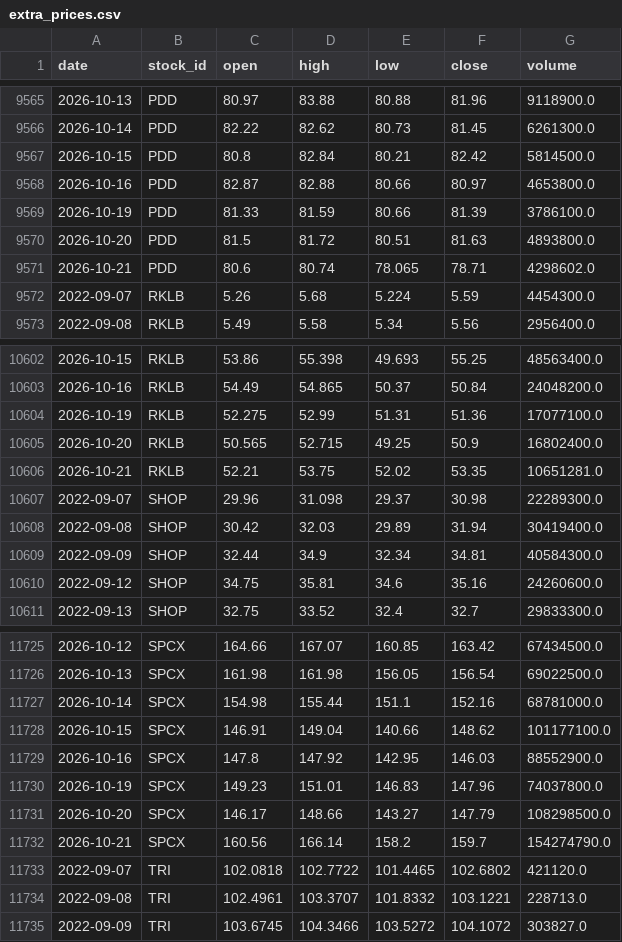
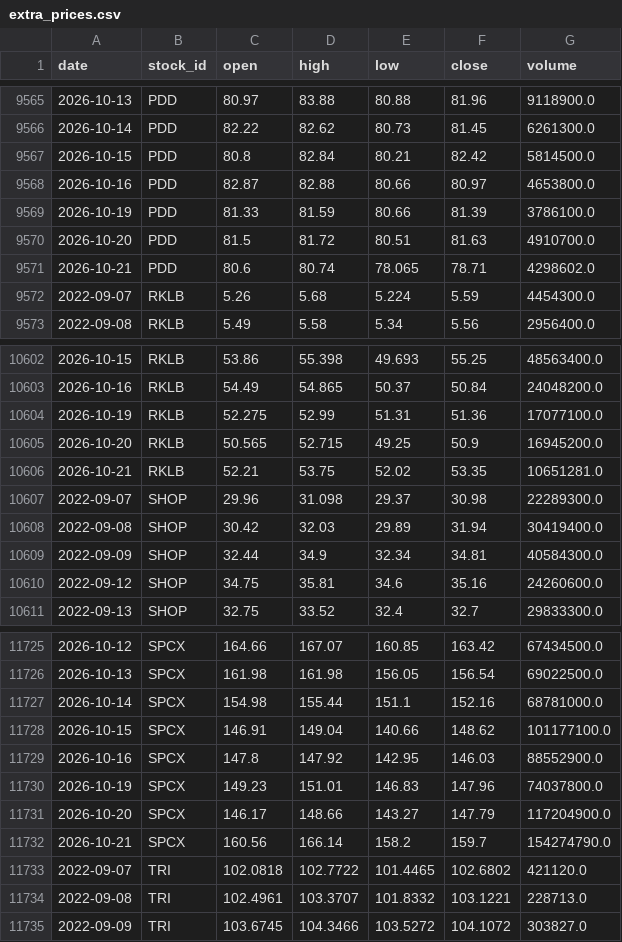
Before and after one commit to LiSh-chen/ForClaude, a CSV file: stock-derby/data/extra_prices.csv, drawn as a sheet; only a part is shown, gaps mark what is left out; the diff covers the shown part only.

```diff
--- a/stock-derby/data/extra_prices.csv
+++ b/stock-derby/data/extra_prices.csv
@@ -9569,3 +9569,3 @@ date,stock_id,open,high,low,close,volume
 2026-10-19,PDD,81.33,81.59,80.66,81.39,3786100.0
-2026-10-20,PDD,81.5,81.72,80.51,81.63,4893800.0
+2026-10-20,PDD,81.5,81.72,80.51,81.63,4910700.0
 2026-10-21,PDD,80.6,80.74,78.065,78.71,4298602.0
@@ -10604,3 +10604,3 @@ date,stock_id,open,high,low,close,volume
 2026-10-19,RKLB,52.275,52.99,51.31,51.36,17077100.0
-2026-10-20,RKLB,50.565,52.715,49.25,50.9,16802400.0
+2026-10-20,RKLB,50.565,52.715,49.25,50.9,16945200.0
 2026-10-21,RKLB,52.21,53.75,52.02,53.35,10651281.0
@@ -11730,3 +11730,3 @@ date,stock_id,open,high,low,close,volume
 2026-10-19,SPCX,149.23,151.01,146.83,147.96,74037800.0
-2026-10-20,SPCX,146.17,148.66,143.27,147.79,108298500.0
+2026-10-20,SPCX,146.17,148.66,143.27,147.79,117204900.0
 2026-10-21,SPCX,160.56,166.14,158.2,159.7,154274790.0
```
Also changed, not shown: 5 edited cells elsewhere in this file, stock-derby/data/extra_earnings.csv, 2 other files.
